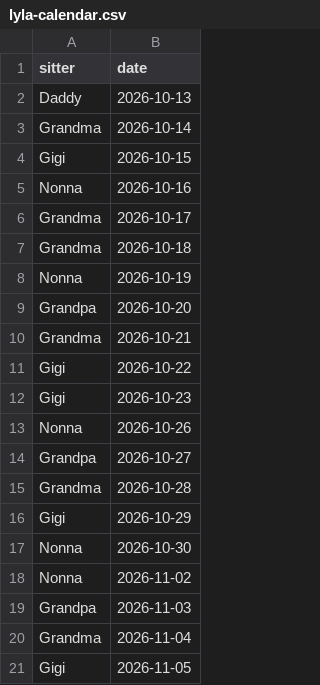
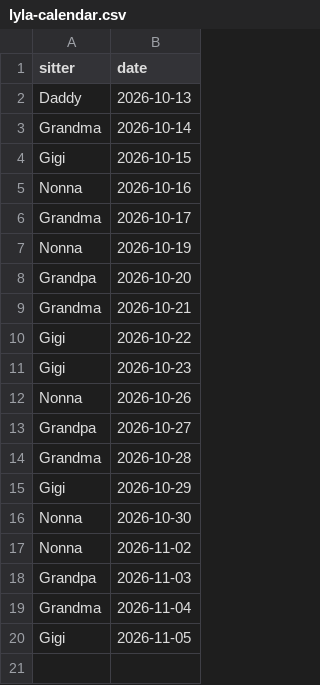
Before and after one commit to mapmap3/Creative, a CSV file: data/lyla-calendar.csv, drawn as a sheet.

Commit message:
Update Lyla calendar

```diff
--- a/data/lyla-calendar.csv
+++ b/data/lyla-calendar.csv
@@ -6,3 +6,2 @@ Nonna,2026-10-16
 Grandma,2026-10-17
-Grandma,2026-10-18
 Nonna,2026-10-19
```
